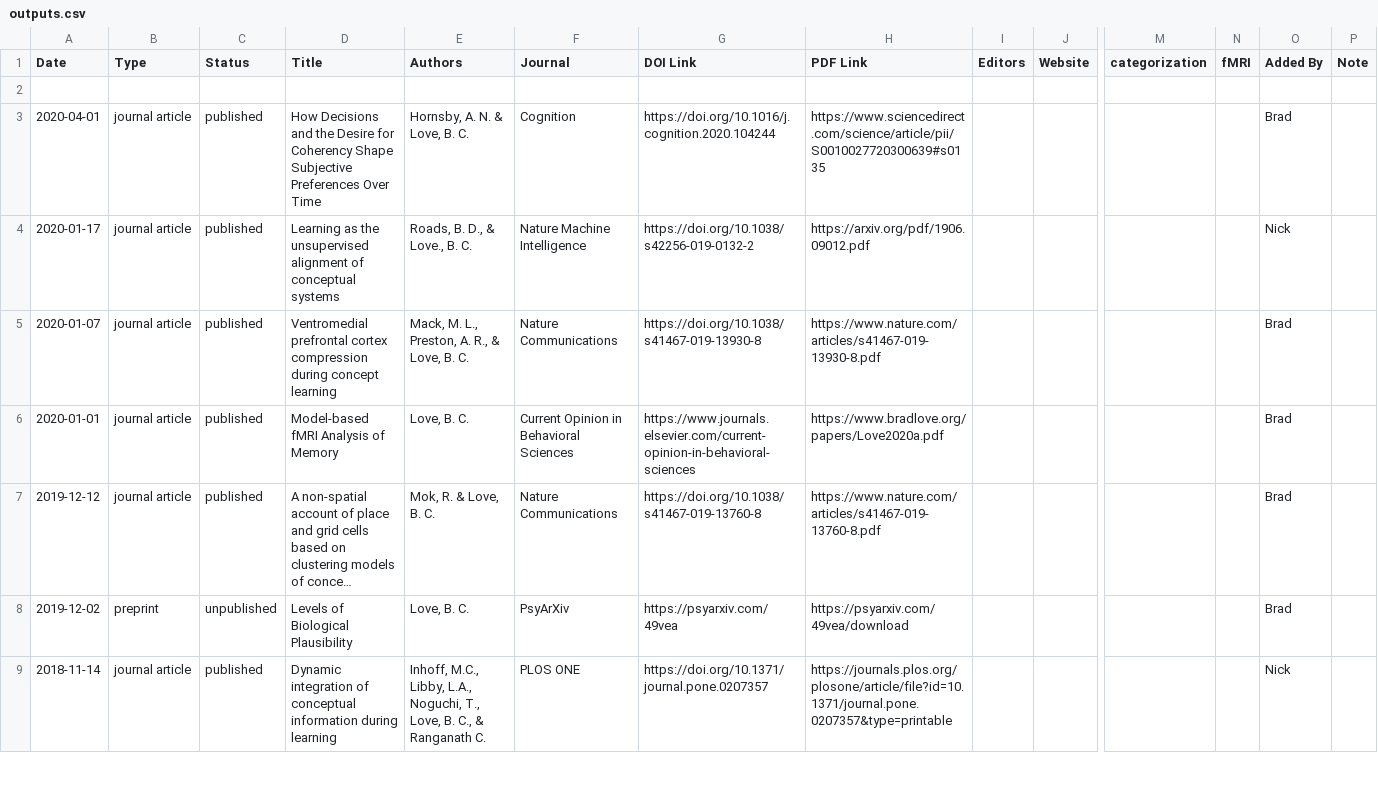
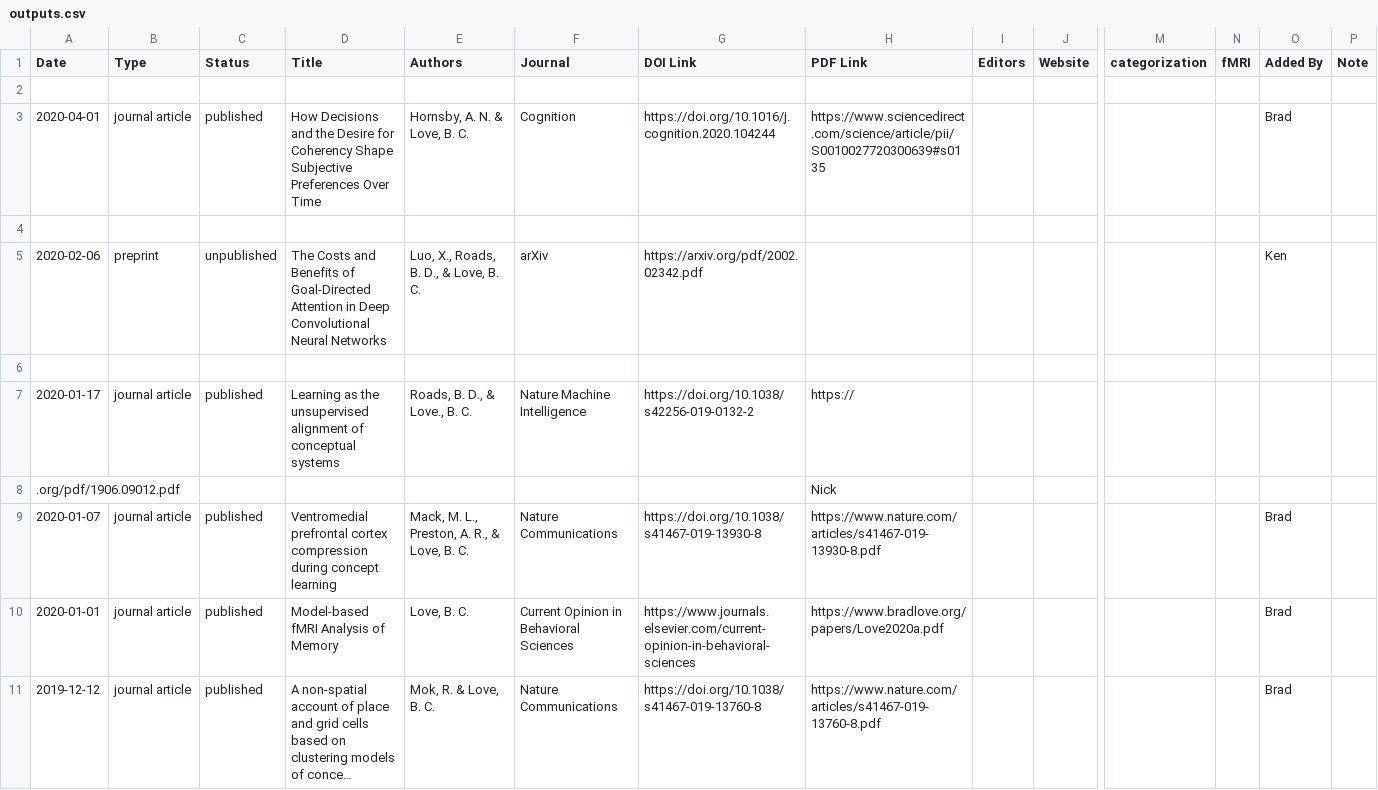
Before and after one commit to lovebc/lovebc.github.io, a CSV file: _data/outputs.csv, drawn as a sheet; only a part is shown, gaps mark what is left out; the shorter side is filled out with more unchanged rows; long unchanged cells end in …; addresses are those after the commit; rows hold the shown columns only; the diff names each change by its address in the sheet, - before the commit and + after, or states it on an @@ line.

Commit message:
Update outputs.csv

```diff
--- a/_data/outputs.csv
+++ b/_data/outputs.csv
+row 4: (empty)
+row 5: 2020-02-06 | preprint | unpublished | The Costs and Benefits of Goal-Directed Attention in Deep Convolutional Neural Networks | Luo, X., Roads, B. D., & Love, B. C. | arXiv | https://arxiv.org/pdf/2002.02342.pdf |  |  |  |  |  | Ken
+row 6: (empty)
-H7 (PDF Link): https://arxiv.org/pdf/1906.09012.pdf
+H7 (PDF Link): https://
-O7 (Added By): Nick
+O7 (Added By): (empty)
+row 8: .org/pdf/1906.09012.pdf |  |  |  |  |  |  | Nick
```
